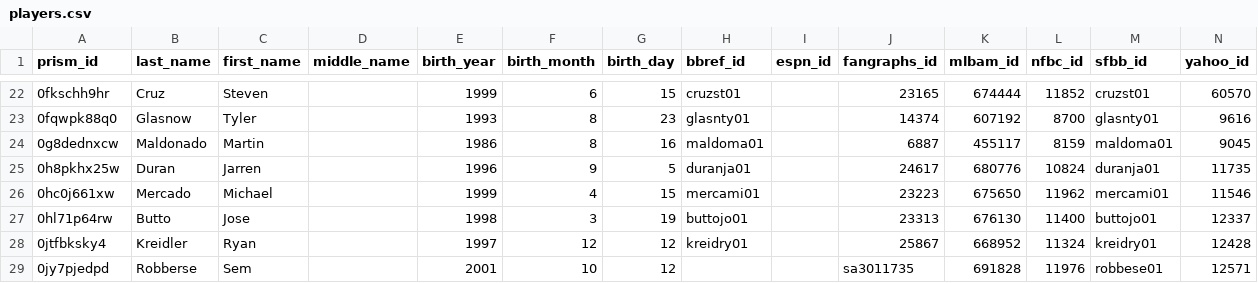
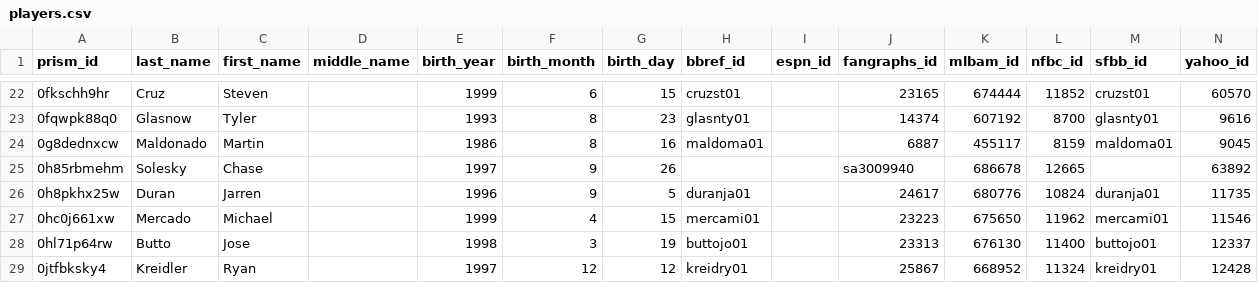
Before and after one commit to StatsVine/prism-crosswalk-data, a CSV file: data/mlb/players.csv, drawn as a sheet; only a part is shown, gaps mark what is left out; the shorter side is filled out with more unchanged rows.

Commit message:
mlb: Add Solesky, Chase to 40-man roster

```diff
--- a/data/mlb/players.csv
+++ b/data/mlb/players.csv
@@ -24,2 +24,3 @@ prism_id,last_name,first_name,middle_name,birth_year,birth_month,birth_day,bbref
 0g8dednxcw,Maldonado,Martin,,1986,8,16,maldoma01,,6887,455117,8159,maldoma01,9045
+0h85rbmehm,Solesky,Chase,,1997,9,26,,,sa3009940,686678,12665,,63892
 0h8pkhx25w,Duran,Jarren,,1996,9,5,duranja01,,24617,680776,10824,duranja01,11735
```
